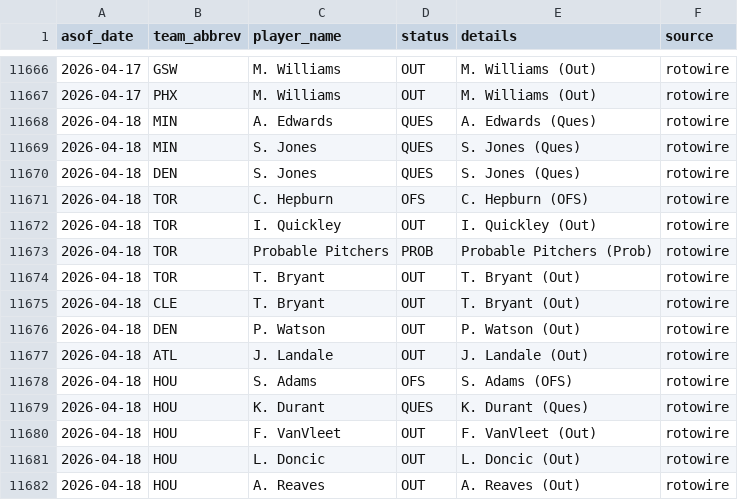
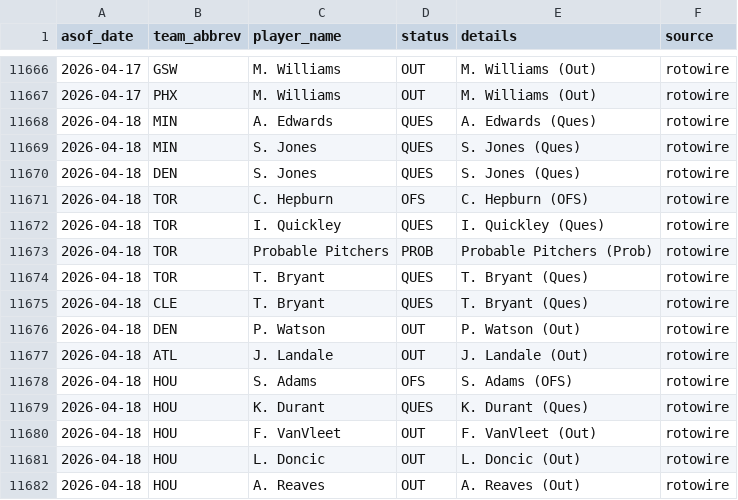
Before and after one commit to oliver-monday/moneyline, a CSV file: logs/injury_log.csv, drawn as a sheet; only a part is shown, gaps mark what is left out.

```diff
--- a/logs/injury_log.csv
+++ b/logs/injury_log.csv
@@ -11671,6 +11671,6 @@ asof_date,team_abbrev,player_name,status,details,source
 2026-04-18,TOR,C. Hepburn,OFS,C. Hepburn (OFS),rotowire
-2026-04-18,TOR,I. Quickley,OUT,I. Quickley (Out),rotowire
+2026-04-18,TOR,I. Quickley,QUES,I. Quickley (Ques),rotowire
 2026-04-18,TOR,Probable Pitchers,PROB,Probable Pitchers (Prob),rotowire
-2026-04-18,TOR,T. Bryant,OUT,T. Bryant (Out),rotowire
-2026-04-18,CLE,T. Bryant,OUT,T. Bryant (Out),rotowire
+2026-04-18,TOR,T. Bryant,QUES,T. Bryant (Ques),rotowire
+2026-04-18,CLE,T. Bryant,QUES,T. Bryant (Ques),rotowire
 2026-04-18,DEN,P. Watson,OUT,P. Watson (Out),rotowire
```
Also changed, not shown: 1 other file.
